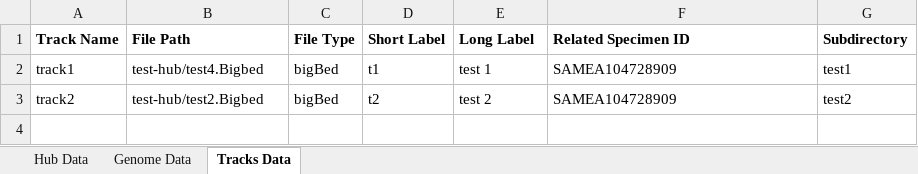
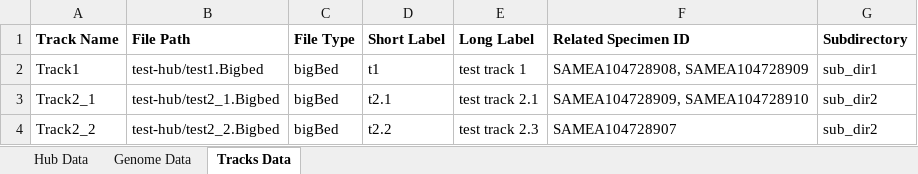
Before and after one commit to FAANG/dcc-portal-frontend, an Excel workbook: src/assets/with_examples/trackhubs.xlsx, sheet Tracks Data, drawn as a sheet; values as stored, in another font and other column widths than the file's, no borders; removed rows and columns are numbered as before the commit, all else as after; the diff names each change by its address in the sheet, - before the commit and + after, or states it on an @@ line.

Commit message:
support multiple biosample IDs for trackhubs submission

```diff
--- a/src/assets/with_examples/trackhubs.xlsx (sheet Tracks Data)
+++ b/src/assets/with_examples/trackhubs.xlsx (sheet Tracks Data)
-A2 (Track Name): track1
+A2 (Track Name): Track1
-B2 (File Path): test-hub/test4.Bigbed
+B2 (File Path): test-hub/test1.Bigbed
-E2 (Long Label): test 1
+E2 (Long Label): test track 1
-F2 (Related Specimen ID): SAMEA104728909
+F2 (Related Specimen ID): SAMEA104728908, SAMEA104728909
-G2 (Subdirectory): test1
+G2 (Subdirectory): sub_dir1
-row 3: track2 | test-hub/test2.Bigbed | bigBed | t2 | test 2 | SAMEA104728909 | test2
+row 3: Track2_1 | test-hub/test2_1.Bigbed | bigBed | t2.1 | test track 2.1 | SAMEA104728909, SAMEA104728910 | sub_dir2
+row 4: Track2_2 | test-hub/test2_2.Bigbed | bigBed | t2.2 | test track 2.3 | SAMEA104728907 | sub_dir2
```
Also changed, not shown: sheet Hub Data, sheet Genome Data, 1 other file.
